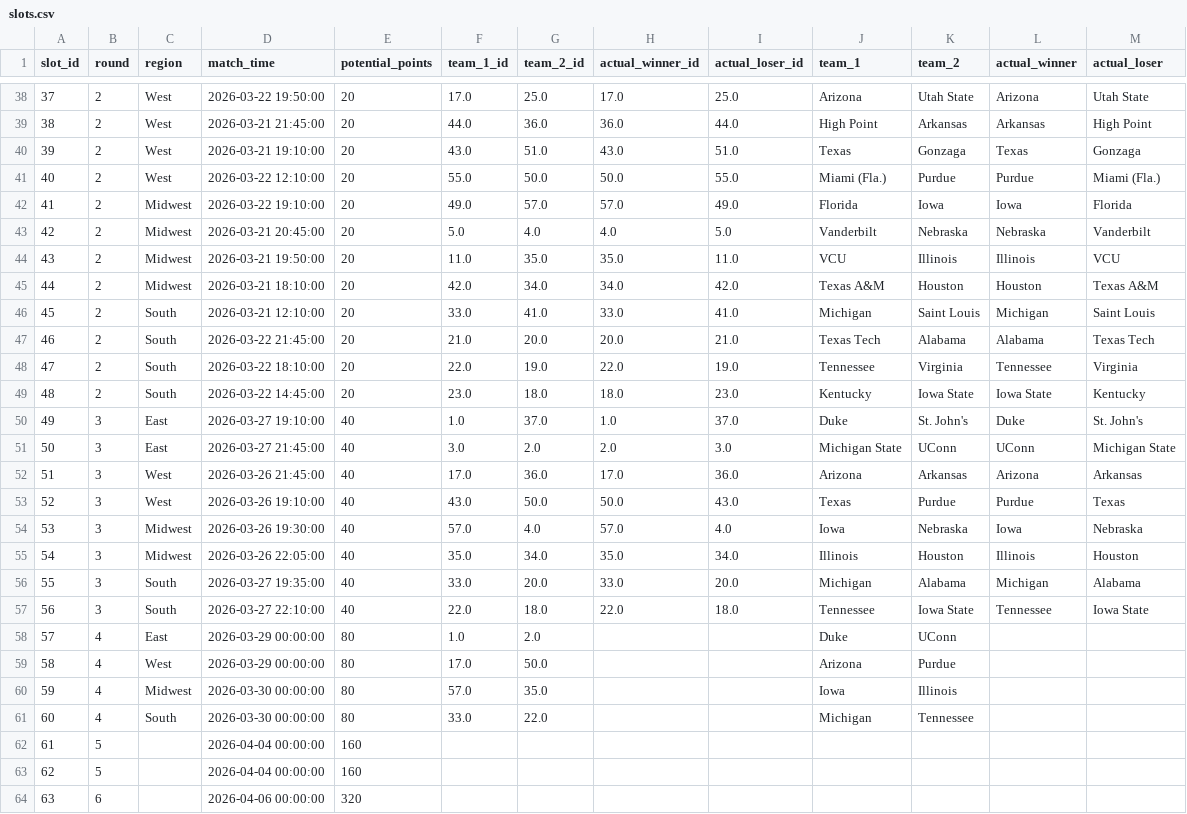
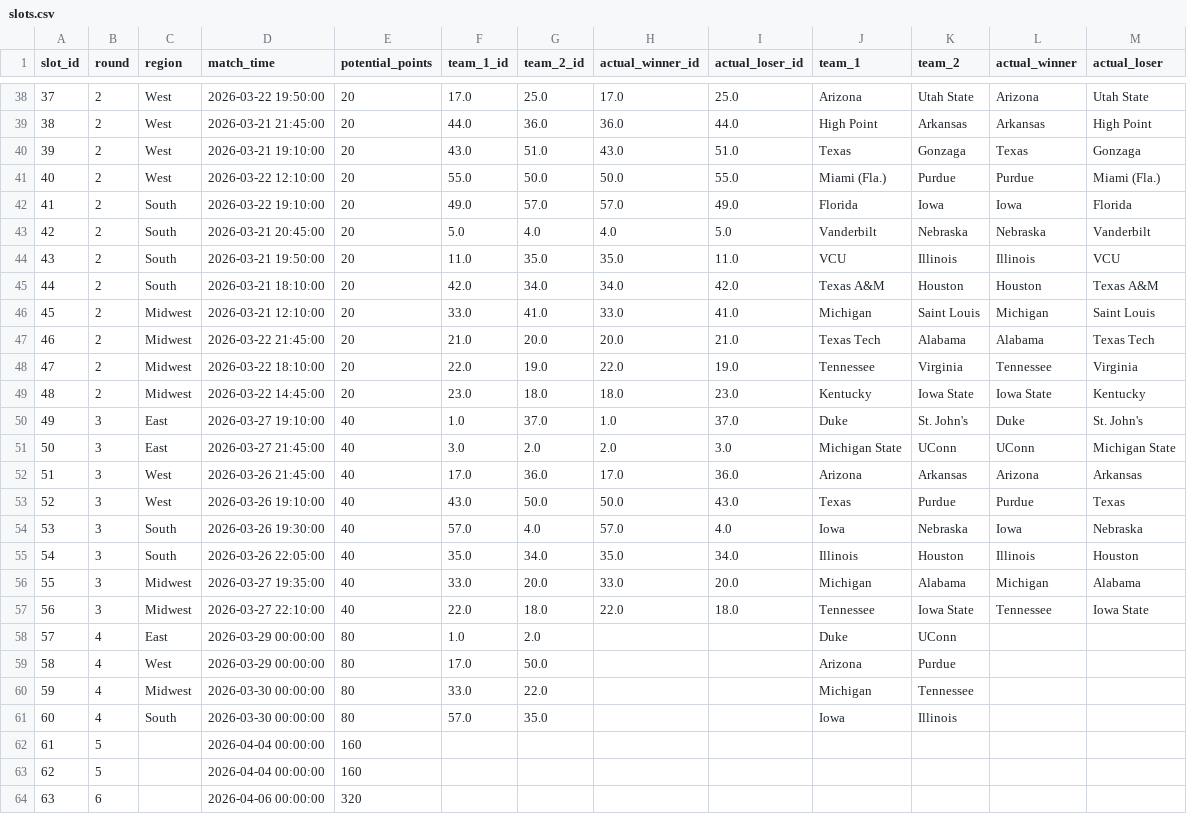
Before and after one commit to Henry-Snowdon/march-madness-simulator, a CSV file: data_e8/slots.csv, drawn as a sheet; only a part is shown, gaps mark what is left out; the diff covers the shown part only.

Commit message:
Fix bracket tree - Michigan is South not Midwest, swap slots 59 and 60

```diff
--- a/data_e8/slots.csv
+++ b/data_e8/slots.csv
@@ -41,10 +41,10 @@ slot_id,round,region,match_time,potential_points,team_1_id,team_2_id,actual_winn
 40,2,West,2026-03-22 12:10:00,20,55.0,50.0,50.0,55.0,Miami (Fla.),Purdue,Purdue,Miami (Fla.)
-41,2,Midwest,2026-03-22 19:10:00,20,49.0,57.0,57.0,49.0,Florida,Iowa,Iowa,Florida
-42,2,Midwest,2026-03-21 20:45:00,20,5.0,4.0,4.0,5.0,Vanderbilt,Nebraska,Nebraska,Vanderbilt
-43,2,Midwest,2026-03-21 19:50:00,20,11.0,35.0,35.0,11.0,VCU,Illinois,Illinois,VCU
-44,2,Midwest,2026-03-21 18:10:00,20,42.0,34.0,34.0,42.0,Texas A&M,Houston,Houston,Texas A&M
-45,2,South,2026-03-21 12:10:00,20,33.0,41.0,33.0,41.0,Michigan,Saint Louis,Michigan,Saint Louis
-46,2,South,2026-03-22 21:45:00,20,21.0,20.0,20.0,21.0,Texas Tech,Alabama,Alabama,Texas Tech
-47,2,South,2026-03-22 18:10:00,20,22.0,19.0,22.0,19.0,Tennessee,Virginia,Tennessee,Virginia
-48,2,South,2026-03-22 14:45:00,20,23.0,18.0,18.0,23.0,Kentucky,Iowa State,Iowa State,Kentucky
+41,2,South,2026-03-22 19:10:00,20,49.0,57.0,57.0,49.0,Florida,Iowa,Iowa,Florida
+42,2,South,2026-03-21 20:45:00,20,5.0,4.0,4.0,5.0,Vanderbilt,Nebraska,Nebraska,Vanderbilt
+43,2,South,2026-03-21 19:50:00,20,11.0,35.0,35.0,11.0,VCU,Illinois,Illinois,VCU
+44,2,South,2026-03-21 18:10:00,20,42.0,34.0,34.0,42.0,Texas A&M,Houston,Houston,Texas A&M
+45,2,Midwest,2026-03-21 12:10:00,20,33.0,41.0,33.0,41.0,Michigan,Saint Louis,Michigan,Saint Louis
+46,2,Midwest,2026-03-22 21:45:00,20,21.0,20.0,20.0,21.0,Texas Tech,Alabama,Alabama,Texas Tech
+47,2,Midwest,2026-03-22 18:10:00,20,22.0,19.0,22.0,19.0,Tennessee,Virginia,Tennessee,Virginia
+48,2,Midwest,2026-03-22 14:45:00,20,23.0,18.0,18.0,23.0,Kentucky,Iowa State,Iowa State,Kentucky
 49,3,East,2026-03-27 19:10:00,40,1.0,37.0,1.0,37.0,Duke,St. John's,Duke,St. John's
@@ -53,10 +53,10 @@ slot_id,round,region,match_time,potential_points,team_1_id,team_2_id,actual_winn
 52,3,West,2026-03-26 19:10:00,40,43.0,50.0,50.0,43.0,Texas,Purdue,Purdue,Texas
-53,3,Midwest,2026-03-26 19:30:00,40,57.0,4.0,57.0,4.0,Iowa,Nebraska,Iowa,Nebraska
-54,3,Midwest,2026-03-26 22:05:00,40,35.0,34.0,35.0,34.0,Illinois,Houston,Illinois,Houston
-55,3,South,2026-03-27 19:35:00,40,33.0,20.0,33.0,20.0,Michigan,Alabama,Michigan,Alabama
-56,3,South,2026-03-27 22:10:00,40,22.0,18.0,22.0,18.0,Tennessee,Iowa State,Tennessee,Iowa State
+53,3,South,2026-03-26 19:30:00,40,57.0,4.0,57.0,4.0,Iowa,Nebraska,Iowa,Nebraska
+54,3,South,2026-03-26 22:05:00,40,35.0,34.0,35.0,34.0,Illinois,Houston,Illinois,Houston
+55,3,Midwest,2026-03-27 19:35:00,40,33.0,20.0,33.0,20.0,Michigan,Alabama,Michigan,Alabama
+56,3,Midwest,2026-03-27 22:10:00,40,22.0,18.0,22.0,18.0,Tennessee,Iowa State,Tennessee,Iowa State
 57,4,East,2026-03-29 00:00:00,80,1.0,2.0,,,Duke,UConn,,
 58,4,West,2026-03-29 00:00:00,80,17.0,50.0,,,Arizona,Purdue,,
-59,4,Midwest,2026-03-30 00:00:00,80,57.0,35.0,,,Iowa,Illinois,,
-60,4,South,2026-03-30 00:00:00,80,33.0,22.0,,,Michigan,Tennessee,,
+59,4,Midwest,2026-03-30 00:00:00,80,33.0,22.0,,,Michigan,Tennessee,,
+60,4,South,2026-03-30 00:00:00,80,57.0,35.0,,,Iowa,Illinois,,
 61,5,,2026-04-04 00:00:00,160,,,,,,,,
```
Also changed, not shown: 16 edited cells elsewhere in this file, 1 other file.
